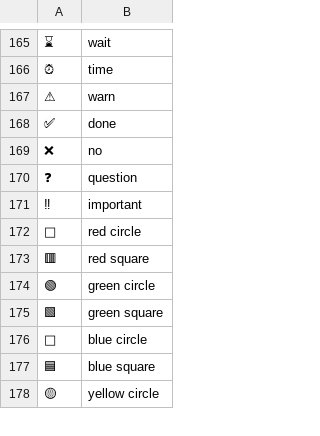
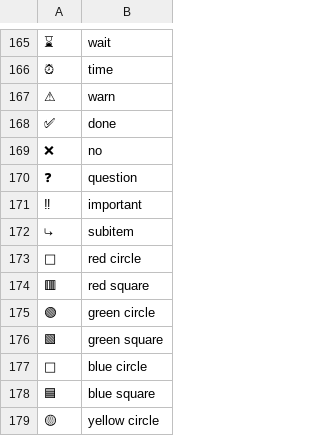
Before and after one commit to grigoryvp/dotfiles, a CSV file: symbols.csv, drawn as a sheet; only a part is shown, gaps mark what is left out; the diff names each change by its address in the sheet, - before the commit and + after, or states it on an @@ line.

Commit message:
more symbols

```diff
--- a/symbols.csv
+++ b/symbols.csv
+row 172: ⤷ | subitem
```
